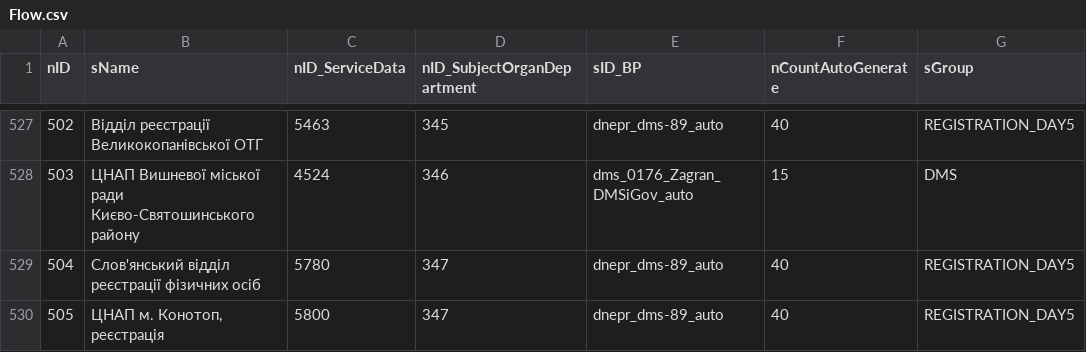
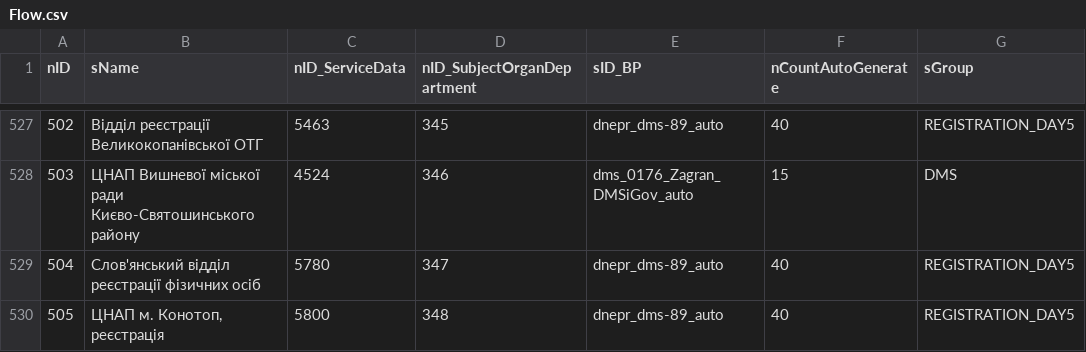
Before and after one commit to iGov-UA/iGov_Data, a CSV file: wf-central/src/main/resources/data/iGov__Test_Delta/Flow.csv, drawn as a sheet; only a part is shown, gaps mark what is left out.

Commit message:
fix

```diff
--- a/wf-central/src/main/resources/data/iGov__Test_Delta/Flow.csv
+++ b/wf-central/src/main/resources/data/iGov__Test_Delta/Flow.csv
@@ -529,2 +529,2 @@ nID;sName;nID_ServiceData;nID_SubjectOrganDepartment;sID_BP;nCountAutoGenerate;s
 504;Слов'янський відділ реєстрації фізичних осіб;5780;347;dnepr_dms-89_auto;40;REGISTRATION_DAY5
-505;ЦНАП м. Конотоп, реєстрація;5800;347;dnepr_dms-89_auto;40;REGISTRATION_DAY5
+505;ЦНАП м. Конотоп, реєстрація;5800;348;dnepr_dms-89_auto;40;REGISTRATION_DAY5
```
